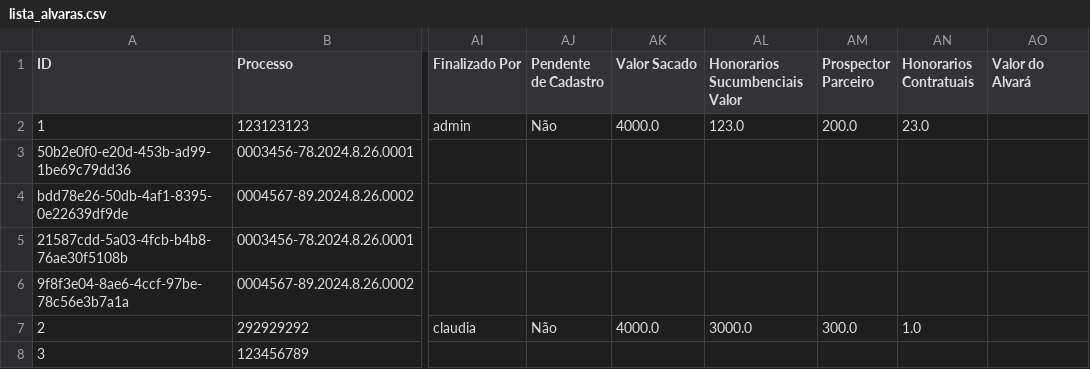
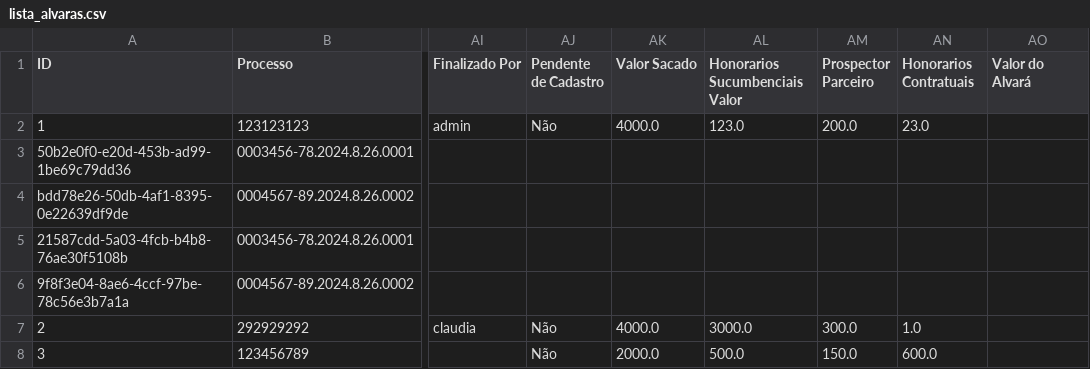
Before and after one commit to leoparipiranga/capistrano_processos, a CSV file: bases/lista_alvaras.csv, drawn as a sheet; only a part is shown, gaps mark what is left out; the diff names each change by its address in the sheet, - before the commit and + after, or states it on an @@ line.

Commit message:
Atualização via Streamlit 29/09/2025 12:09:15

```diff
--- a/bases/lista_alvaras.csv
+++ b/bases/lista_alvaras.csv
-AJ8 (Pendente de Cadastro): (empty)
+AJ8 (Pendente de Cadastro): Não
-AK8 (Valor Sacado): (empty)
+AK8 (Valor Sacado): 2000.0
-AL8 (Honorarios Sucumbenciais Valor): (empty)
+AL8 (Honorarios Sucumbenciais Valor): 500.0
-AM8 (Prospector Parceiro): (empty)
+AM8 (Prospector Parceiro): 150.0
-AN8 (Honorarios Contratuais): (empty)
+AN8 (Honorarios Contratuais): 600.0
```
